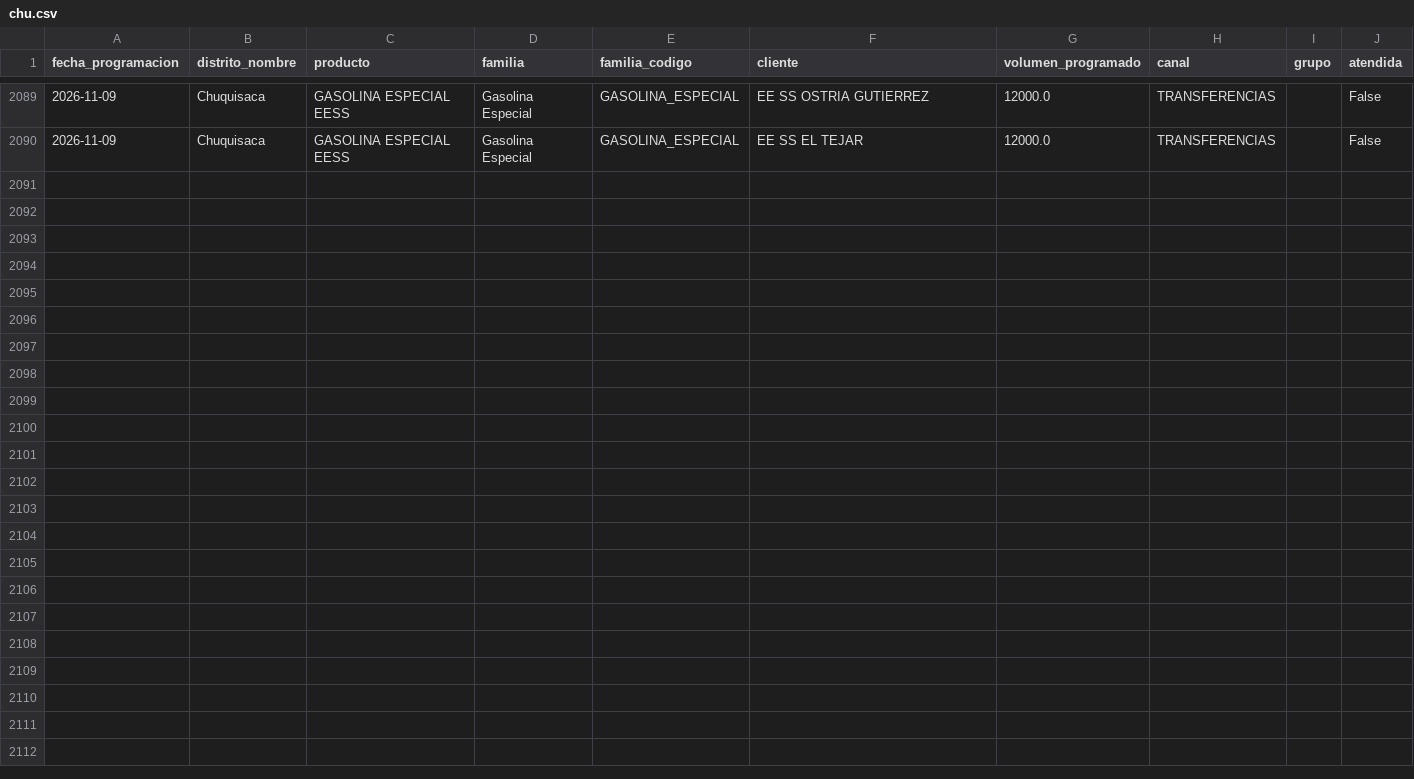
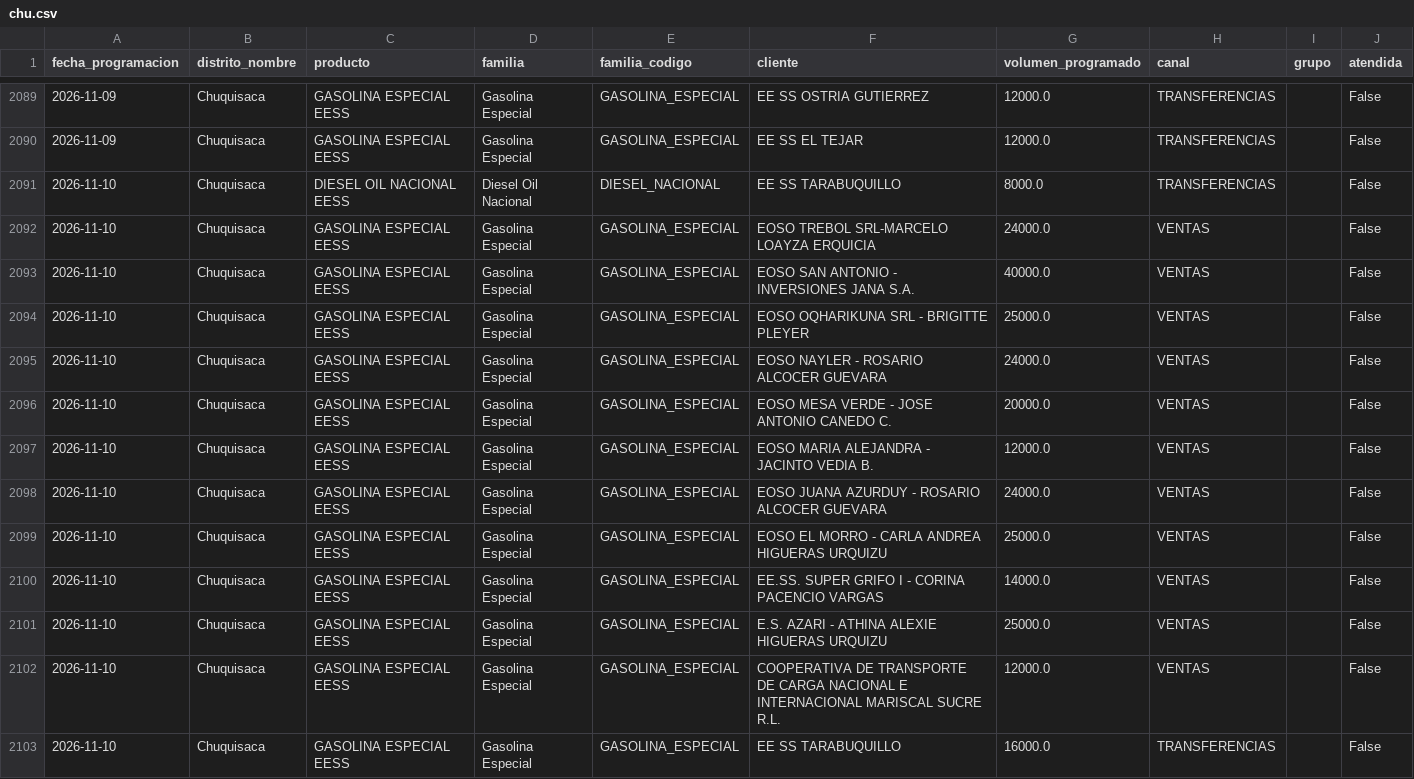
Before and after one commit to mauforonda/data-triage, a CSV file: hidrocarburos/abastecimiento/data/programacion/chu.csv, drawn as a sheet; only a part is shown, gaps mark what is left out.

```diff
--- a/hidrocarburos/abastecimiento/data/programacion/chu.csv
+++ b/hidrocarburos/abastecimiento/data/programacion/chu.csv
@@ -2090 +2090,14 @@ fecha_programacion,distrito_nombre,producto,familia,familia_codigo,cliente,volum
 2026-11-09,Chuquisaca,GASOLINA ESPECIAL EESS,Gasolina Especial,GASOLINA_ESPECIAL,EE SS EL TEJAR,12000.0,TRANSFERENCIAS,,False
+2026-11-10,Chuquisaca,DIESEL OIL NACIONAL EESS,Diesel Oil Nacional,DIESEL_NACIONAL,EE SS TARABUQUILLO,8000.0,TRANSFERENCIAS,,False
+2026-11-10,Chuquisaca,GASOLINA ESPECIAL EESS,Gasolina Especial,GASOLINA_ESPECIAL,EOSO TREBOL SRL-MARCELO LOAYZA ERQUICIA,24000.0,VENTAS,,False
+2026-11-10,Chuquisaca,GASOLINA ESPECIAL EESS,Gasolina Especial,GASOLINA_ESPECIAL,EOSO SAN ANTONIO - INVERSIONES JANA S.A.,40000.0,VENTAS,,False
+2026-11-10,Chuquisaca,GASOLINA ESPECIAL EESS,Gasolina Especial,GASOLINA_ESPECIAL,EOSO OQHARIKUNA SRL - BRIGITTE PLEYER,25000.0,VENTAS,,False
+2026-11-10,Chuquisaca,GASOLINA ESPECIAL EESS,Gasolina Especial,GASOLINA_ESPECIAL,EOSO NAYLER - ROSARIO ALCOCER GUEVARA,24000.0,VENTAS,,False
+2026-11-10,Chuquisaca,GASOLINA ESPECIAL EESS,Gasolina Especial,GASOLINA_ESPECIAL,EOSO MESA VERDE - JOSE ANTONIO CANEDO C.,20000.0,VENTAS,,False
+2026-11-10,Chuquisaca,GASOLINA ESPECIAL EESS,Gasolina Especial,GASOLINA_ESPECIAL,EOSO MARIA ALEJANDRA - JACINTO VEDIA B.,12000.0,VENTAS,,False
+2026-11-10,Chuquisaca,GASOLINA ESPECIAL EESS,Gasolina Especial,GASOLINA_ESPECIAL,EOSO JUANA AZURDUY - ROSARIO ALCOCER GUEVARA,24000.0,VENTAS,,False
+2026-11-10,Chuquisaca,GASOLINA ESPECIAL EESS,Gasolina Especial,GASOLINA_ESPECIAL,EOSO EL MORRO - CARLA ANDREA HIGUERAS URQUIZU,25000.0,VENTAS,,False
+2026-11-10,Chuquisaca,GASOLINA ESPECIAL EESS,Gasolina Especial,GASOLINA_ESPECIAL,EE.SS. SUPER GRIFO I - CORINA PACENCIO VARGAS,14000.0,VENTAS,,False
+2026-11-10,Chuquisaca,GASOLINA ESPECIAL EESS,Gasolina Especial,GASOLINA_ESPECIAL,E.S. AZARI - ATHINA ALEXIE HIGUERAS URQUIZU,25000.0,VENTAS,,False
+2026-11-10,Chuquisaca,GASOLINA ESPECIAL EESS,Gasolina Especial,GASOLINA_ESPECIAL,COOPERATIVA DE TRANSPORTE DE CARGA NACIONAL E INTERNACIONAL MARISCAL SUCRE R.L.,12000.0,VENTAS,,False
+2026-11-10,Chuquisaca,GASOLINA ESPECIAL EESS,Gasolina Especial,GASOLINA_ESPECIAL,EE SS TARABUQUILLO,16000.0,TRANSFERENCIAS,,False
```
Also changed, not shown: hidrocarburos/abastecimiento/data/programacion/cam.csv, hidrocarburos/abastecimiento/data/programacion/oru.csv, 6 other files.
